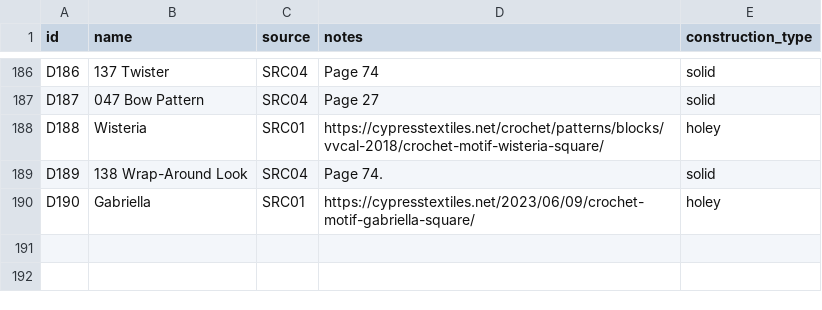
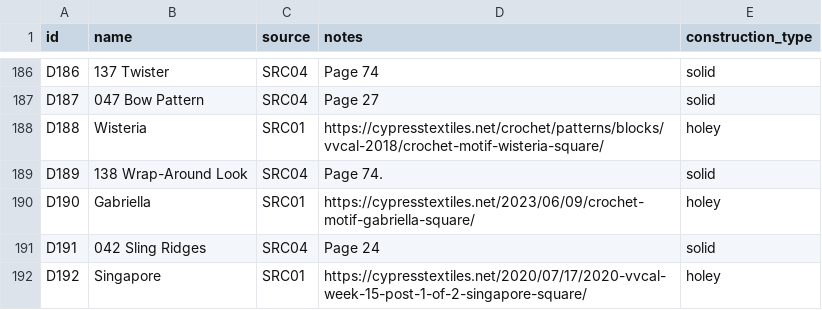
Before and after one commit to anhtr/grannydb, a CSV file: data/designs.csv, drawn as a sheet; only a part is shown, gaps mark what is left out.

Commit message:
Update 2 designs, update 2 squares
- save designs/D191 — Name: 042 Sling Ridges, Source: SRC04, Construction: solid, Notes: Page 24
- save squares/S218 — Status: done, Done: 2026-11-01, Construction: (blank), Customization: Pattern "024 Swirl Pattern" (page 17) in the middle. Add 2 border rounds of varied heights., Design: D191, Main colour: Y135
- save designs/D192 — Name: Singapore, Source: SRC01, Construction: holey, Notes: https://cypresstextiles.net/2020/07/17/2020-vvcal-week-15-post-1-of-2-singapore-square/
- save squares/S219 — Status: done, Started: 2026-11-01, Design: D192, Main colour: Y92, Extra colours: Y02, Done: 2026-11-01, Customization: Two colors. Add border rounds (sc, bpdc, sc).

```diff
--- a/data/designs.csv
+++ b/data/designs.csv
@@ -193 +193,3 @@ D189,138 Wrap-Around Look,SRC04,Page 74.,solid
 D190,Gabriella,SRC01,https://cypresstextiles.net/2023/06/09/crochet-motif-gabriella-square/,holey
+D191,042 Sling Ridges,SRC04,Page 24,solid
+D192,Singapore,SRC01,https://cypresstextiles.net/2020/07/17/2020-vvcal-week-15-post-1-of-2-singapore-square/,holey
```
Also changed, not shown: data/squares.csv.
